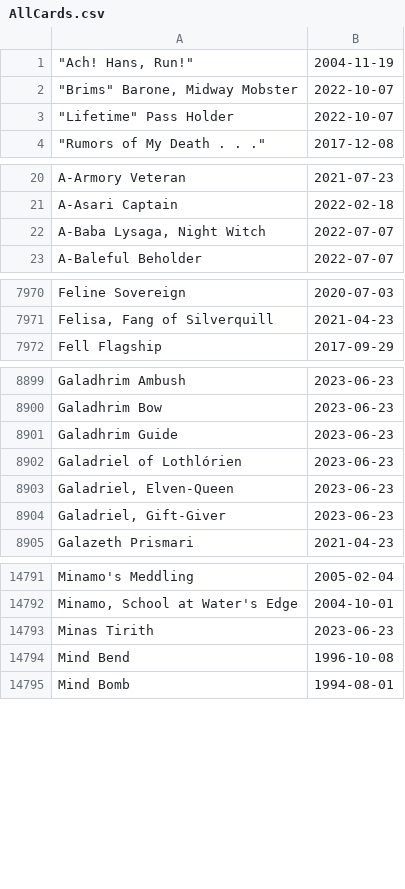
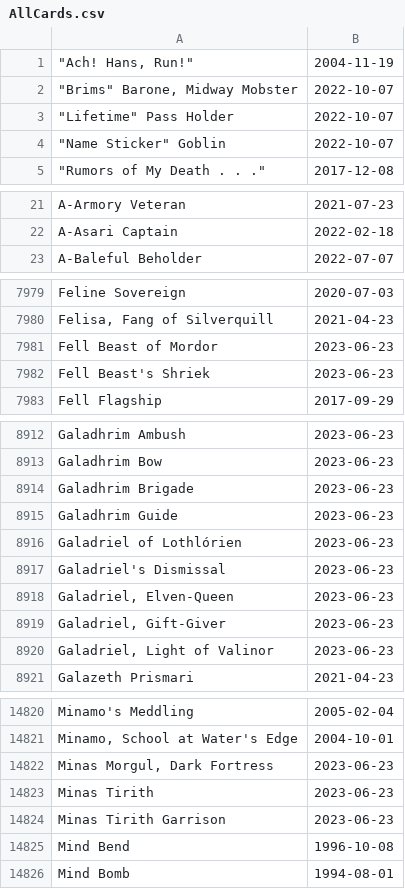
Before and after one commit to katerberg/9th-seed, a CSV file: setup/AllCards.csv, drawn as a sheet; only a part is shown, gaps mark what is left out; the diff covers the shown part only.

Commit message:
New cards

```diff
--- a/setup/AllCards.csv
+++ b/setup/AllCards.csv
@@ -3,2 +3,3 @@
 """Lifetime"" Pass Holder",2022-10-07
+"""Name Sticker"" Goblin",2022-10-07
 """Rumors of My Death . . .""",2017-12-08
@@ -21,3 +22,2 @@ A-Armory Veteran,2021-07-23
 A-Asari Captain,2022-02-18
-"A-Baba Lysaga, Night Witch",2022-07-07
 A-Baleful Beholder,2022-07-07
@@ -7971,2 +7980,4 @@ Feline Sovereign,2020-07-03
 "Felisa, Fang of Silverquill",2021-04-23
+Fell Beast of Mordor,2023-06-23
+Fell Beast's Shriek,2023-06-23
 Fell Flagship,2017-09-29
@@ -8900,6 +8913,9 @@ Galadhrim Ambush,2023-06-23
 Galadhrim Bow,2023-06-23
+Galadhrim Brigade,2023-06-23
 Galadhrim Guide,2023-06-23
 Galadriel of Lothlórien,2023-06-23
+Galadriel's Dismissal,2023-06-23
 "Galadriel, Elven-Queen",2023-06-23
 "Galadriel, Gift-Giver",2023-06-23
+"Galadriel, Light of Valinor",2023-06-23
 Galazeth Prismari,2021-04-23
@@ -14792,3 +14821,5 @@ Minamo's Meddling,2005-02-04
 "Minamo, School at Water's Edge",2004-10-01
+"Minas Morgul, Dark Fortress",2023-06-23
 Minas Tirith,2023-06-23
+Minas Tirith Garrison,2023-06-23
 Mind Bend,1996-10-08
```
Also changed, not shown: 49 added rows and 3 removed rows elsewhere in this file, 1 other file.
